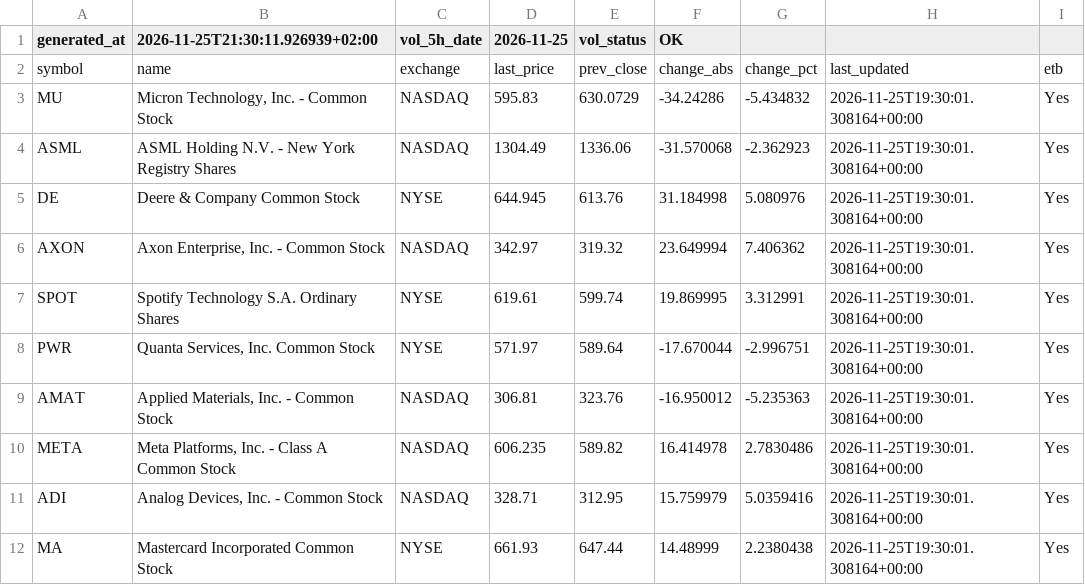
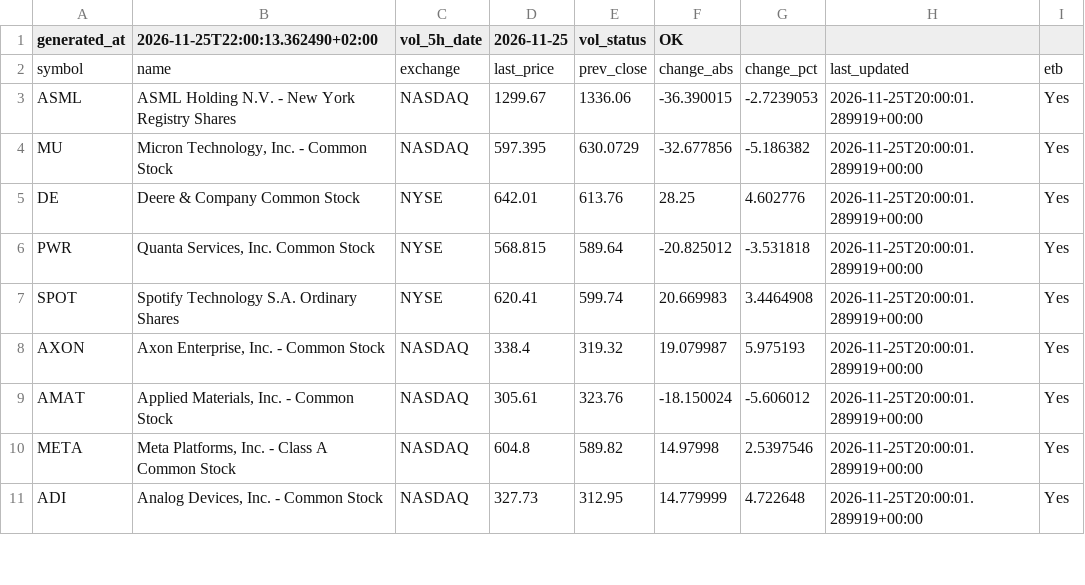
Before and after one commit to alonsadan1970/daily-stocks-data, a CSV file: top_abs_200.csv, drawn as a sheet; only a part is shown; the diff covers the shown part only.

```diff
--- a/top_abs_200.csv
+++ b/top_abs_200.csv
@@ -1,12 +1,11 @@
-generated_at,2026-11-25T21:30:11.926939+02:00,vol_5h_date,2026-11-25,vol_status,OK
+generated_at,2026-11-25T22:00:13.362490+02:00,vol_5h_date,2026-11-25,vol_status,OK
 symbol,name,exchange,last_price,prev_close,change_abs,change_pct,last_updated,etb
-MU,"Micron Technology, Inc. - Common Stock",NASDAQ,595.83,630.0729,-34.24286,-5.434832,2026-11-25T19:30:01.308164+00:00,Yes
-ASML,ASML Holding N.V. - New York Registry Shares,NASDAQ,1304.49,1336.06,-31.570068,-2.362923,2026-11-25T19:30:01.308164+00:00,Yes
-DE,Deere & Company Common Stock,NYSE,644.945,613.76,31.184998,5.080976,2026-11-25T19:30:01.308164+00:00,Yes
-AXON,"Axon Enterprise, Inc. - Common Stock",NASDAQ,342.97,319.32,23.649994,7.406362,2026-11-25T19:30:01.308164+00:00,Yes
-SPOT,Spotify Technology S.A. Ordinary Shares,NYSE,619.61,599.74,19.869995,3.312991,2026-11-25T19:30:01.308164+00:00,Yes
-PWR,"Quanta Services, Inc. Common Stock",NYSE,571.97,589.64,-17.670044,-2.996751,2026-11-25T19:30:01.308164+00:00,Yes
-AMAT,"Applied Materials, Inc. - Common Stock",NASDAQ,306.81,323.76,-16.950012,-5.235363,2026-11-25T19:30:01.308164+00:00,Yes
-META,"Meta Platforms, Inc. - Class A Common Stock",NASDAQ,606.235,589.82,16.414978,2.7830486,2026-11-25T19:30:01.308164+00:00,Yes
-ADI,"Analog Devices, Inc. - Common Stock",NASDAQ,328.71,312.95,15.759979,5.0359416,2026-11-25T19:30:01.308164+00:00,Yes
-MA,Mastercard Incorporated Common Stock,NYSE,661.93,647.44,14.48999,2.2380438,2026-11-25T19:30:01.308164+00:00,Yes
+ASML,ASML Holding N.V. - New York Registry Shares,NASDAQ,1299.67,1336.06,-36.390015,-2.7239053,2026-11-25T20:00:01.289919+00:00,Yes
+MU,"Micron Technology, Inc. - Common Stock",NASDAQ,597.395,630.0729,-32.677856,-5.186382,2026-11-25T20:00:01.289919+00:00,Yes
+DE,Deere & Company Common Stock,NYSE,642.01,613.76,28.25,4.602776,2026-11-25T20:00:01.289919+00:00,Yes
+PWR,"Quanta Services, Inc. Common Stock",NYSE,568.815,589.64,-20.825012,-3.531818,2026-11-25T20:00:01.289919+00:00,Yes
+SPOT,Spotify Technology S.A. Ordinary Shares,NYSE,620.41,599.74,20.669983,3.4464908,2026-11-25T20:00:01.289919+00:00,Yes
+AXON,"Axon Enterprise, Inc. - Common Stock",NASDAQ,338.4,319.32,19.079987,5.975193,2026-11-25T20:00:01.289919+00:00,Yes
+AMAT,"Applied Materials, Inc. - Common Stock",NASDAQ,305.61,323.76,-18.150024,-5.606012,2026-11-25T20:00:01.289919+00:00,Yes
+META,"Meta Platforms, Inc. - Class A Common Stock",NASDAQ,604.8,589.82,14.97998,2.5397546,2026-11-25T20:00:01.289919+00:00,Yes
+ADI,"Analog Devices, Inc. - Common Stock",NASDAQ,327.73,312.95,14.779999,4.722648,2026-11-25T20:00:01.289919+00:00,Yes
```
Also changed, not shown: 5 added rows, 4 removed rows and 24 edited cells elsewhere in this file, top_abs.csv, top_pct.csv.
